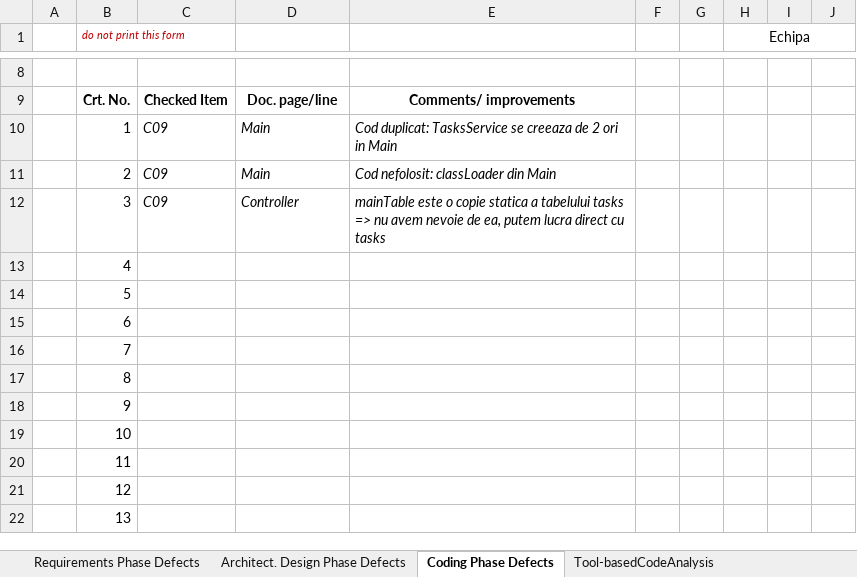
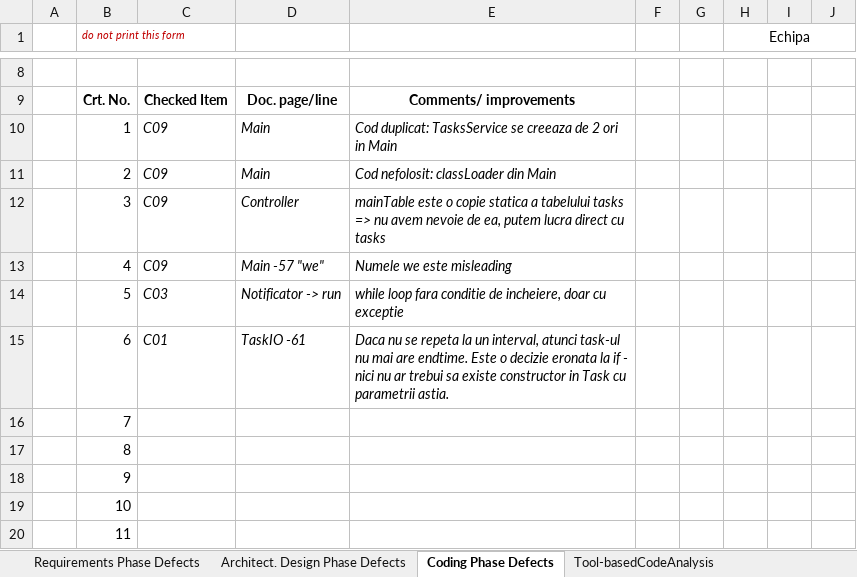
Before and after one commit to Baluta-Lucian/baxbaniiVVSS, an Excel workbook: Docs/Lab01/Lab01_ReviewReport.xlsx, sheet Coding Phase Defects, drawn as a sheet; only a part is shown, gaps mark what is left out; the shorter side is filled out with more unchanged rows; values as stored, in another font and other column widths than the file's, no borders; the diff names each change by its address in the sheet, - before the commit and + after, or states it on an @@ line.

Commit message:
Report

```diff
--- a/Docs/Lab01/Lab01_ReviewReport.xlsx (sheet Coding Phase Defects)
+++ b/Docs/Lab01/Lab01_ReviewReport.xlsx (sheet Coding Phase Defects)
-C13: (empty)
+C13: C09
-D13: (empty)
+D13: Main -57 "we"
-E13: (empty)
+E13: Numele we este misleading
-C14: (empty)
+C14: C03
-D14: (empty)
+D14: Notificator -> run
-E14: (empty)
+E14: while loop fara conditie de incheiere, doar cu exceptie
-C15: (empty)
+C15: C01
-D15: (empty)
+D15: TaskIO -61
-E15: (empty)
+E15: Daca nu se repeta la un interval, atunci task-ul nu mai are endtime. Este o decizie eronata la if - nici nu ar trebui sa existe constructor in Task cu parametrii astia.
```
Also changed, not shown: sheet Architect. Design Phase Defects, 2 other files.
